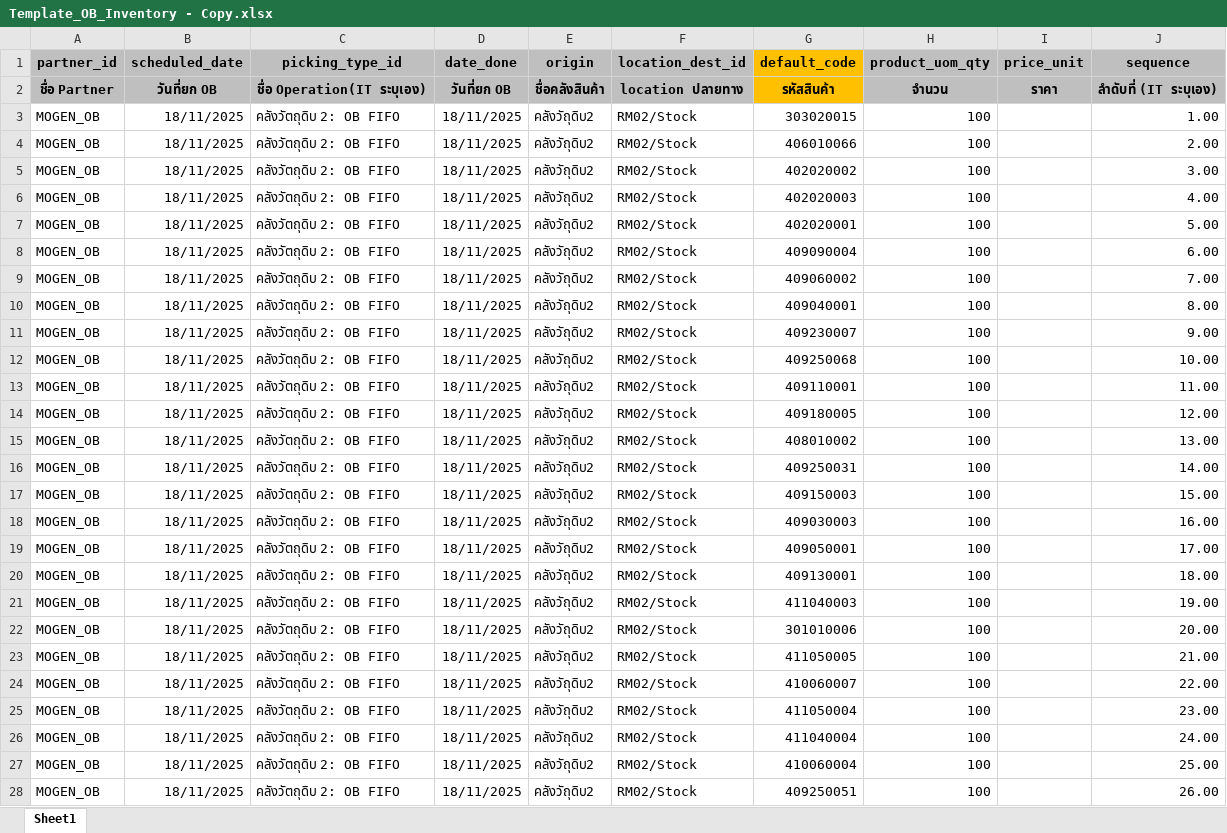
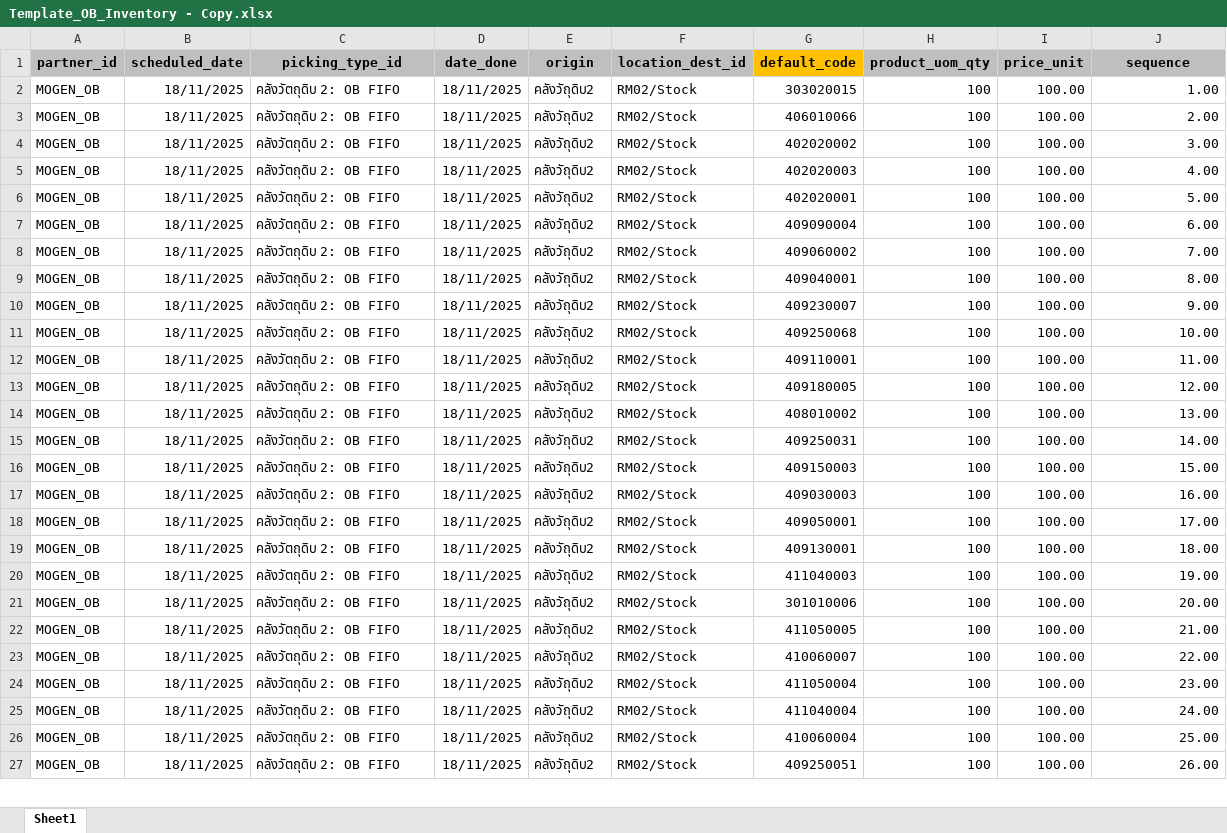
Before and after one commit to apcball/Project1, an Excel workbook: Import_Inventory/Template_OB_Inventory - Copy.xlsx, sheet Sheet1, drawn as a sheet; only a part is shown; values as stored, in another font and other column widths than the file's, no borders; removed rows and columns are numbered as before the commit, all else as after; the diff covers the shown part only; the diff names each change by its address in the sheet, - before the commit and + after, or states it on an @@ line.

```diff
--- a/Import_Inventory/Template_OB_Inventory - Copy.xlsx (sheet Sheet1)
+++ b/Import_Inventory/Template_OB_Inventory - Copy.xlsx (sheet Sheet1)
-row 2: ชื่อ Partner | วันที่ยก OB | ชื่อ Operation(IT ระบุเอง) | วันที่ยก OB | ชื่อคลังสินค้า | location ปลายทาง | รหัสสินค้า | จำนวน | ราคา | ลำดับที่ (IT ระบุเอง)
-I2:I27 (price_unit): (empty)
+I2:I27 (price_unit): 100.00
```
Also changed, not shown: other rows of this sheet, 14 other files.
